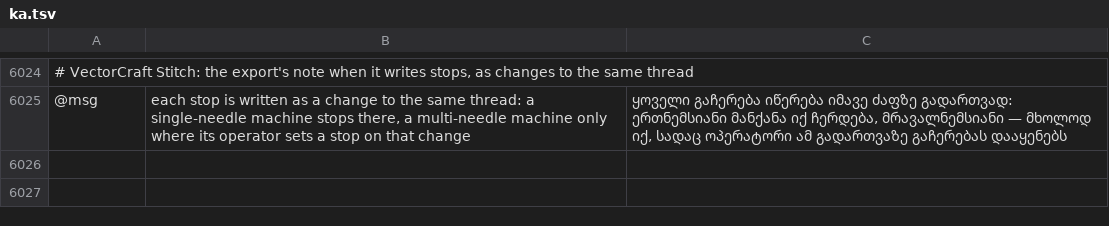
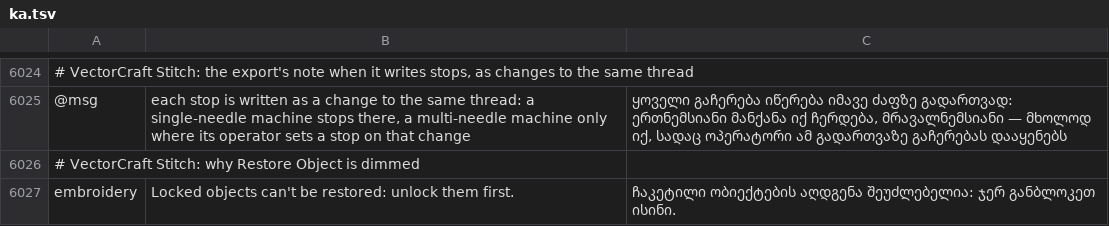
Before and after one commit to przbat-public/vectorcraft-stitch, a TSV file: crates/ui-egui/src/i18n/ka.tsv, drawn as a sheet; only a part is shown, gaps mark what is left out; the diff names each change by its address in the sheet, - before the commit and + after, or states it on an @@ line.

```diff
--- a/crates/ui-egui/src/i18n/ka.tsv
+++ b/crates/ui-egui/src/i18n/ka.tsv
+row 6026: # VectorCraft Stitch: why Restore Object is dimmed
+row 6027: embroidery | Locked objects can't be restored: unlock them first. | ჩაკეტილი ობიექტების აღდგენა შეუძლებელია: ჯერ განბლოკეთ ისინი.
```
Also changed, not shown: crates/ui-egui/src/i18n/bg.tsv, crates/ui-egui/src/i18n/el.tsv, 26 other files.
